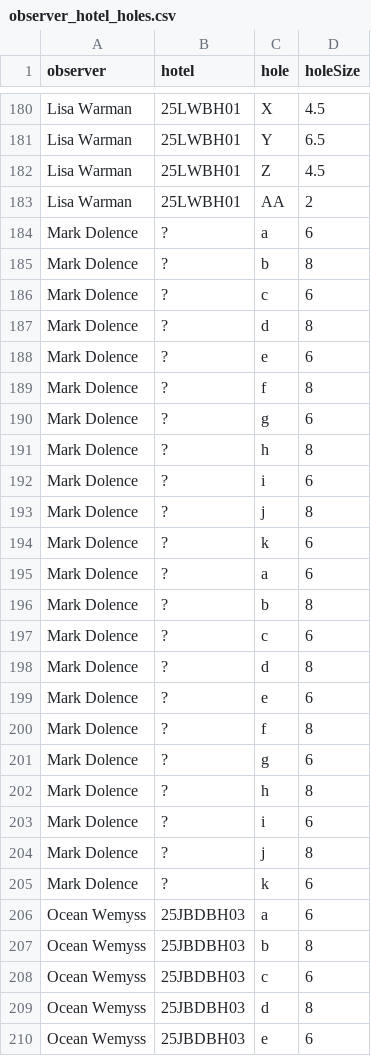
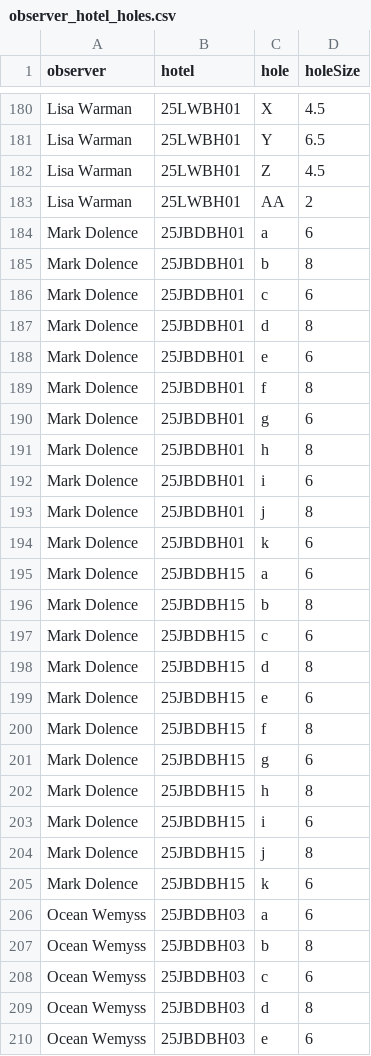
Before and after one commit to thenervlab/bee-business, a CSV file: data/observer_hotel_holes.csv, drawn as a sheet; only a part is shown, gaps mark what is left out; the diff names each change by its address in the sheet, - before the commit and + after, or states it on an @@ line.

Commit message:
Hotel data and images

```diff
--- a/data/observer_hotel_holes.csv
+++ b/data/observer_hotel_holes.csv
-B184:B194 (hotel): ?
+B184:B194 (hotel): 25JBDBH01
-B195:B205 (hotel): ?
+B195:B205 (hotel): 25JBDBH15
```
Also changed, not shown: 2 other files.
